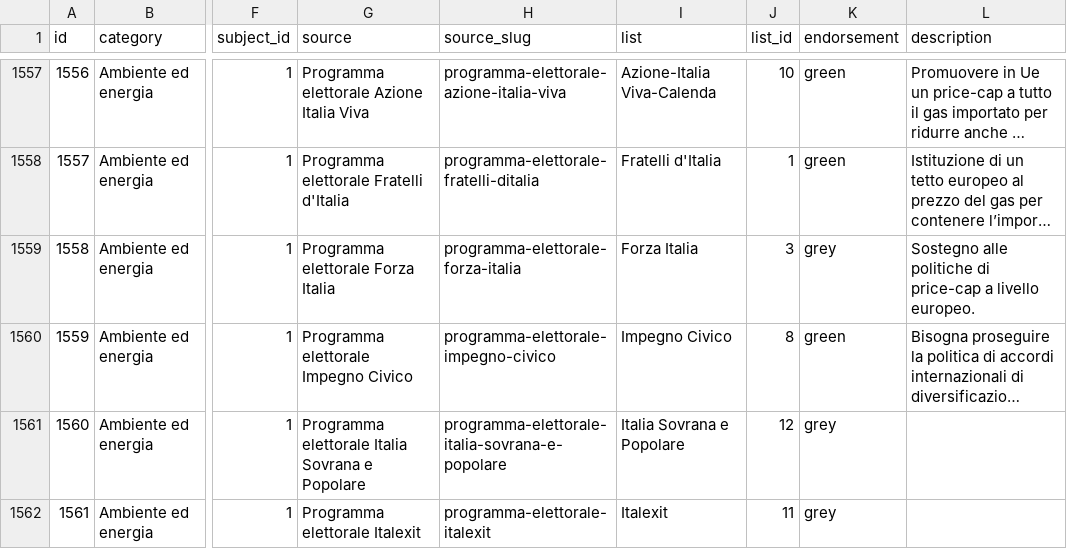
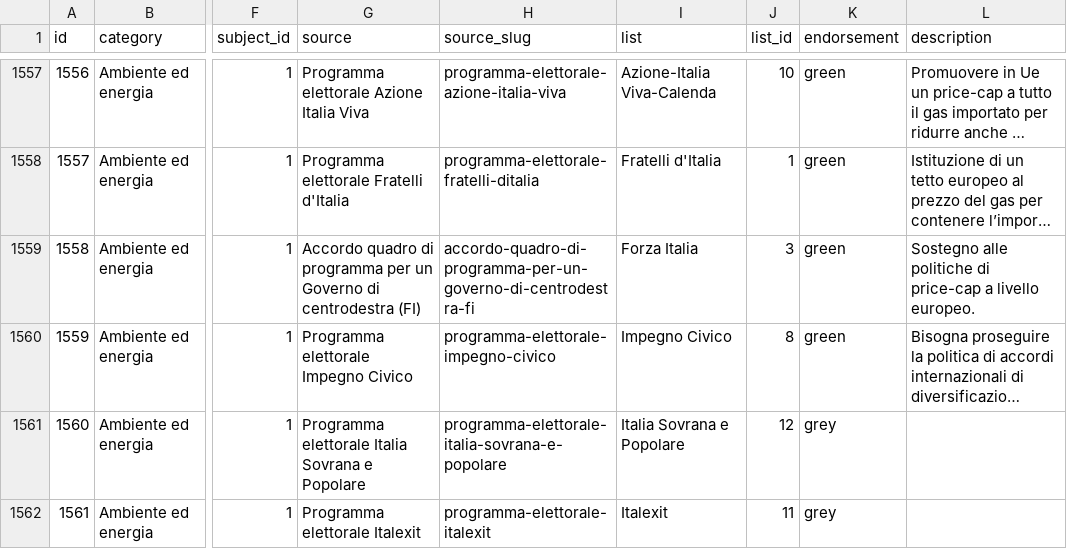
Before and after one commit to indecis-it/data, a CSV file: data/items.csv, drawn as a sheet; only a part is shown, gaps mark what is left out; long unchanged cells end in …; the diff covers the shown part only; the diff names each change by its address in the sheet, - before the commit and + after, or states it on an @@ line.

```diff
--- a/data/items.csv
+++ b/data/items.csv
-G1559 (source): Programma elettorale Forza Italia
+G1559 (source): Accordo quadro di programma per un Governo di centrodestra (FI)
-H1559 (source_slug): programma-elettorale-forza-italia
+H1559 (source_slug): accordo-quadro-di-programma-per-un-governo-di-centrodestra-fi
-K1559 (endorsement): grey
+K1559 (endorsement): green
```
Also changed, not shown: 6 edited cells elsewhere in this file, data/glossary.csv, data/press.csv, 3 other files.
